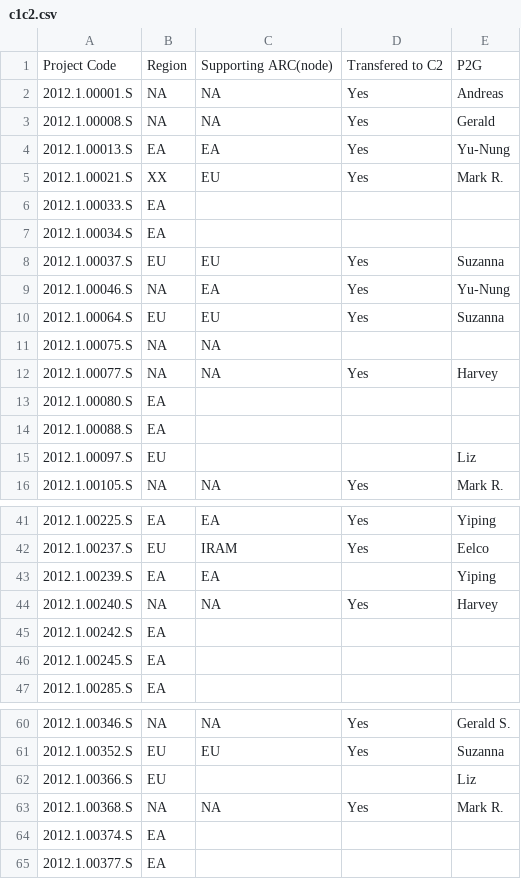
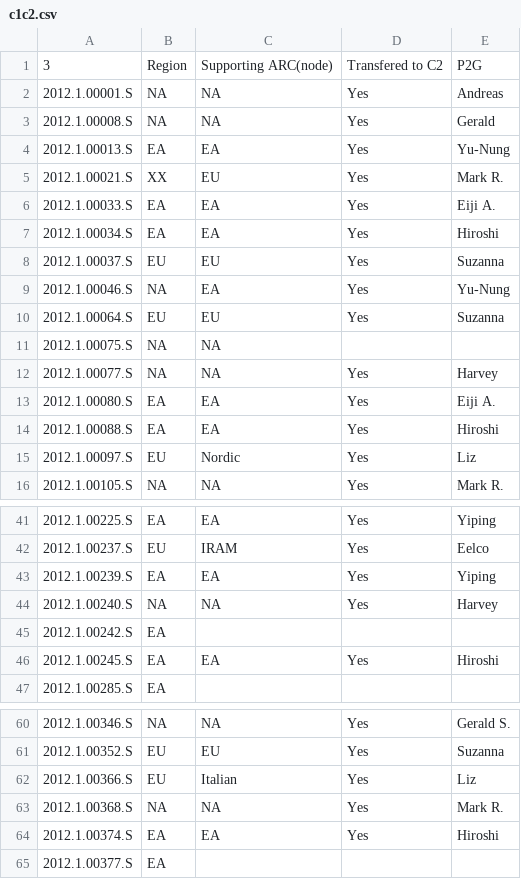
Before and after one commit to itoledoc/gWTO2, a CSV file: conf/c1c2.csv, drawn as a sheet; only a part is shown, gaps mark what is left out; the diff covers the shown part only.

```diff
--- a/conf/c1c2.csv
+++ b/conf/c1c2.csv
@@ -1,2 +1,2 @@
-Project Code,Region,Supporting ARC(node),Transfered to C2,P2G
+3,Region,Supporting ARC(node),Transfered to C2,P2G
 2012.1.00001.S,NA,NA,Yes,Andreas
@@ -5,4 +5,4 @@ Project Code,Region,Supporting ARC(node),Transfered to C2,P2G
 2012.1.00021.S,XX,EU,Yes,Mark R.
-2012.1.00033.S,EA,,,
-2012.1.00034.S,EA,,,
+2012.1.00033.S,EA,EA,Yes,Eiji A.
+2012.1.00034.S,EA,EA,Yes,Hiroshi
 2012.1.00037.S,EU,EU,Yes,Suzanna
@@ -12,5 +12,5 @@ Project Code,Region,Supporting ARC(node),Transfered to C2,P2G
 2012.1.00077.S,NA,NA,Yes,Harvey
-2012.1.00080.S,EA,,,
-2012.1.00088.S,EA,,,
-2012.1.00097.S,EU,,,Liz
+2012.1.00080.S,EA,EA,Yes,Eiji A.
+2012.1.00088.S,EA,EA,Yes,Hiroshi
+2012.1.00097.S,EU,Nordic,Yes,Liz
 2012.1.00105.S,NA,NA,Yes,Mark R.
@@ -42,6 +42,6 @@ Project Code,Region,Supporting ARC(node),Transfered to C2,P2G
 2012.1.00237.S,EU,IRAM,Yes,Eelco
-2012.1.00239.S,EA,EA,,Yiping
+2012.1.00239.S,EA,EA,Yes,Yiping
 2012.1.00240.S,NA,NA,Yes,Harvey
 2012.1.00242.S,EA,,,
-2012.1.00245.S,EA,,,
+2012.1.00245.S,EA,EA,Yes,Hiroshi
 2012.1.00285.S,EA,,,
@@ -61,5 +61,5 @@ Project Code,Region,Supporting ARC(node),Transfered to C2,P2G
 2012.1.00352.S,EU,EU,Yes,Suzanna
-2012.1.00366.S,EU,,,Liz
+2012.1.00366.S,EU,Italian,Yes,Liz
 2012.1.00368.S,NA,NA,Yes,Mark R.
-2012.1.00374.S,EA,,,
+2012.1.00374.S,EA,EA,Yes,Hiroshi
 2012.1.00377.S,EA,,,
```
Also changed, not shown: 42 edited cells elsewhere in this file.
